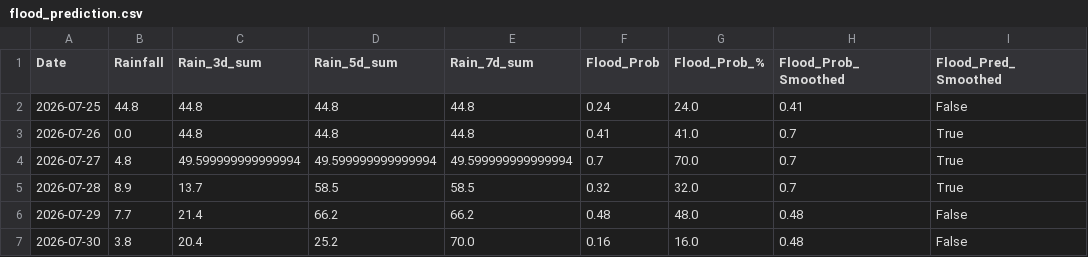
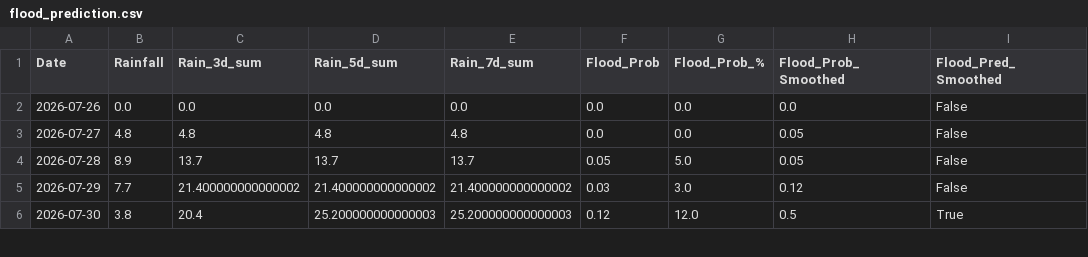
Before and after one commit to jajoojay/Matsya-Flood-detector, a CSV file: backend/csv_generator/flood_prediction.csv, drawn as a sheet; only a part is shown; the diff covers the shown part only.

```diff
--- a/backend/csv_generator/flood_prediction.csv
+++ b/backend/csv_generator/flood_prediction.csv
@@ -1,7 +1,6 @@
 Date,Rainfall,Rain_3d_sum,Rain_5d_sum,Rain_7d_sum,Flood_Prob,Flood_Prob_%,Flood_Prob_Smoothed,Flood_Pred_Smoothed
-2026-07-25,44.8,44.8,44.8,44.8,0.24,24.0,0.41,False
-2026-07-26,0.0,44.8,44.8,44.8,0.41,41.0,0.7,True
-2026-07-27,4.8,49.599999999999994,49.599999999999994,49.599999999999994,0.7,70.0,0.7,True
-2026-07-28,8.9,13.7,58.5,58.5,0.32,32.0,0.7,True
-2026-07-29,7.7,21.4,66.2,66.2,0.48,48.0,0.48,False
-2026-07-30,3.8,20.4,25.2,70.0,0.16,16.0,0.48,False
+2026-07-26,0.0,0.0,0.0,0.0,0.0,0.0,0.0,False
+2026-07-27,4.8,4.8,4.8,4.8,0.0,0.0,0.05,False
+2026-07-28,8.9,13.7,13.7,13.7,0.05,5.0,0.05,False
+2026-07-29,7.7,21.400000000000002,21.400000000000002,21.400000000000002,0.03,3.0,0.12,False
+2026-07-30,3.8,20.4,25.200000000000003,25.200000000000003,0.12,12.0,0.5,True
```
Also changed, not shown: 1 added row and 40 edited cells elsewhere in this file, backend/flood_detector/flood_forecast.csv, 3 other files.
